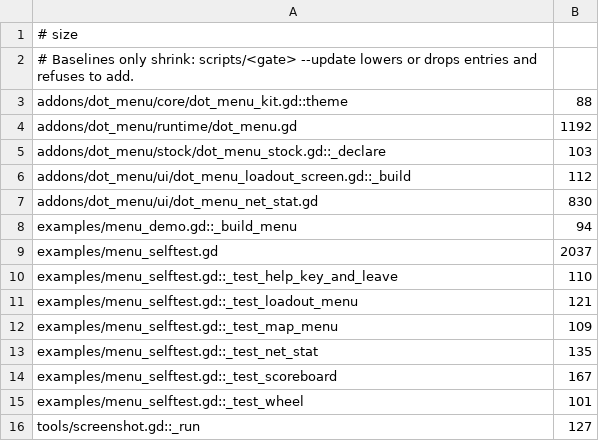
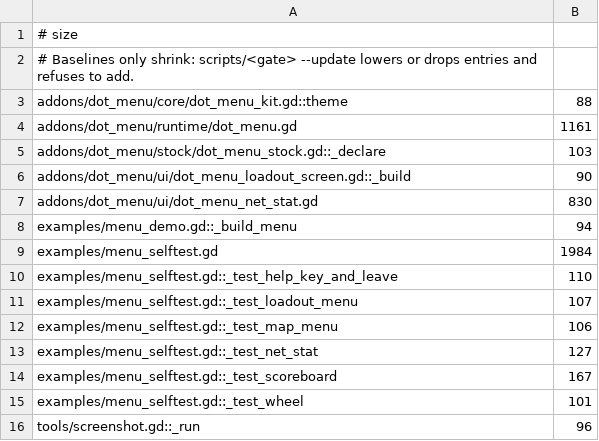
Before and after one commit to modcommunity/dot-menu, a TSV file: ci/efficiency/size.tsv, drawn as a sheet.

```diff
--- a/ci/efficiency/size.tsv
+++ b/ci/efficiency/size.tsv
@@ -3,14 +3,14 @@
 addons/dot_menu/core/dot_menu_kit.gd::theme	88
-addons/dot_menu/runtime/dot_menu.gd	1192
+addons/dot_menu/runtime/dot_menu.gd	1161
 addons/dot_menu/stock/dot_menu_stock.gd::_declare	103
-addons/dot_menu/ui/dot_menu_loadout_screen.gd::_build	112
+addons/dot_menu/ui/dot_menu_loadout_screen.gd::_build	90
 addons/dot_menu/ui/dot_menu_net_stat.gd	830
 examples/menu_demo.gd::_build_menu	94
-examples/menu_selftest.gd	2037
+examples/menu_selftest.gd	1984
 examples/menu_selftest.gd::_test_help_key_and_leave	110
-examples/menu_selftest.gd::_test_loadout_menu	121
-examples/menu_selftest.gd::_test_map_menu	109
-examples/menu_selftest.gd::_test_net_stat	135
+examples/menu_selftest.gd::_test_loadout_menu	107
+examples/menu_selftest.gd::_test_map_menu	106
+examples/menu_selftest.gd::_test_net_stat	127
 examples/menu_selftest.gd::_test_scoreboard	167
 examples/menu_selftest.gd::_test_wheel	101
-tools/screenshot.gd::_run	127
+tools/screenshot.gd::_run	96
```
Also changed, not shown: 13 other files.
